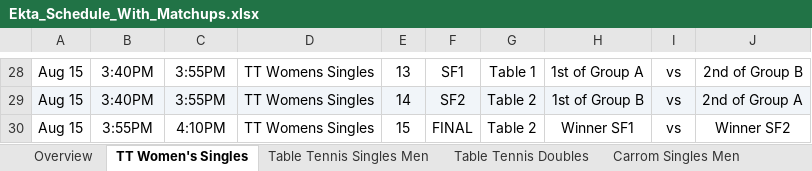
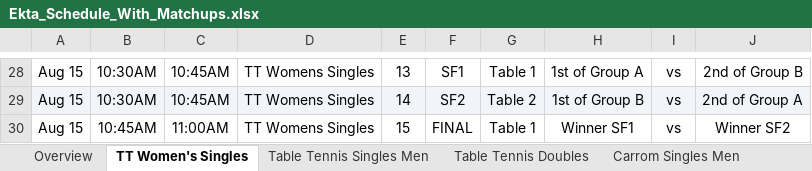
Before and after one commit to AnkitK1993/ekta-indoor-games, an Excel workbook: Ekta_Schedule_With_Matchups.xlsx, sheet TT Women's Singles, drawn as a sheet; only a part is shown, gaps mark what is left out; values as stored, in another font and other column widths than the file's, no borders; the diff covers the shown part only; the diff names each change by its address in the sheet, - before the commit and + after, or states it on an @@ line.

```diff
--- a/Ekta_Schedule_With_Matchups.xlsx (sheet TT Women's Singles)
+++ b/Ekta_Schedule_With_Matchups.xlsx (sheet TT Women's Singles)
-B28:B29: 3:40PM
+B28:B29: 10:30AM
-C28:C29: 3:55PM
+C28:C29: 10:45AM
-B30: 3:55PM
+B30: 10:45AM
-C30: 4:10PM
+C30: 11:00AM
-G30: Table 2
+G30: Table 1
```
Also changed, not shown: 44 edited cells elsewhere in this sheet, sheet Table Tennis Singles Men, sheet Table Tennis Doubles, sheet Overview, 4 other files.
